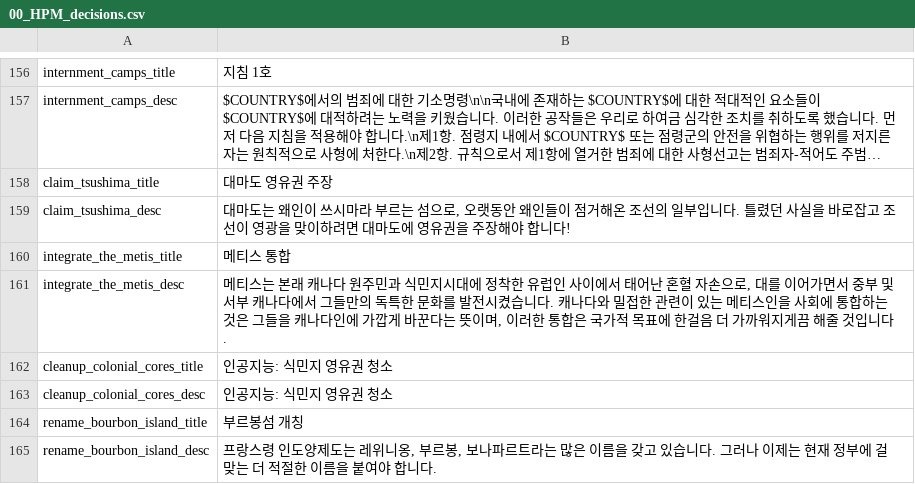
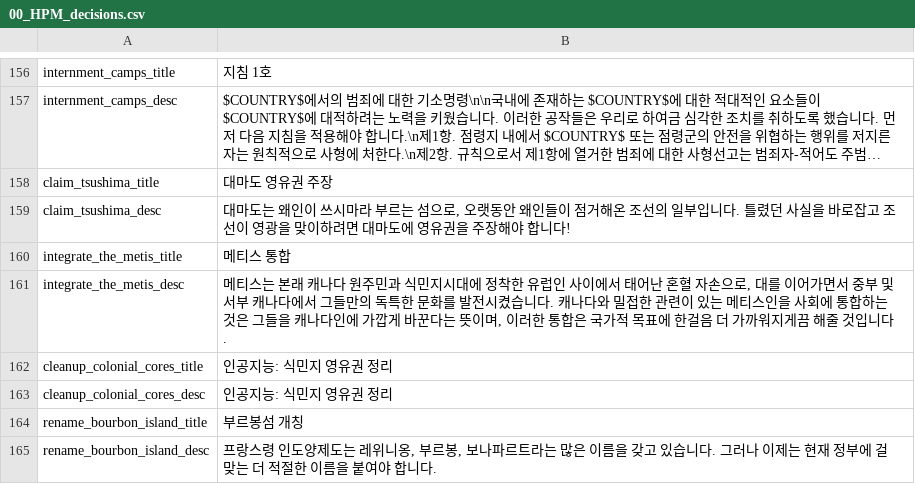
Before and after one commit to kimjeon-il/-Historical-Project-Mod-Korean-Patch, a CSV file: localisation/00_HPM_decisions.csv, drawn as a sheet; only a part is shown, gaps mark what is left out; long unchanged cells end in ….

Commit message:
Update 00_HPM_decisions.csv

```diff
--- a/localisation/00_HPM_decisions.csv
+++ b/localisation/00_HPM_decisions.csv
@@ -161,4 +161,4 @@ integrate_the_metis_title;메티스 통합;;;;;;;;;;;;;
 integrate_the_metis_desc;메티스는 본래 캐나다 원주민과 식민지시대에 정착한 유럽인 사이에서 태어난 혼혈 자손으로, 대를 이어가면서 중부 및 서부 캐나다에서 그들만의 독특한 문화를 발전시켰습니다. 캐나다와 밀접한 관련이 있는 메티스인을 사회에 통합하는 것은 그들을 캐나다인에 가깝게 바꾼다는 뜻이며, 이러한 통합은 국가적 목표에 한걸음 더 가까워지게끔 해줄 것입니다.;;;;;;;;;;;;;
-cleanup_colonial_cores_title;인공지능: 식민지 영유권 청소;;;;;;;;;;;;;
-cleanup_colonial_cores_desc;인공지능: 식민지 영유권 청소;;;;;;;;;;;;;
+cleanup_colonial_cores_title;인공지능: 식민지 영유권 정리;;;;;;;;;;;;;
+cleanup_colonial_cores_desc;인공지능: 식민지 영유권 정리;;;;;;;;;;;;;
 rename_bourbon_island_title;부르봉섬 개칭;;;;;;;;;;;;;
```
